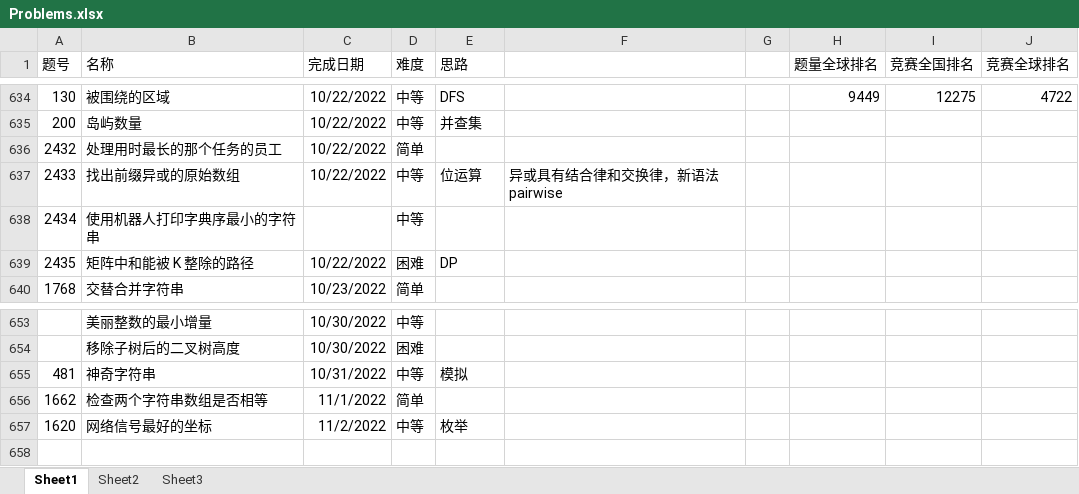
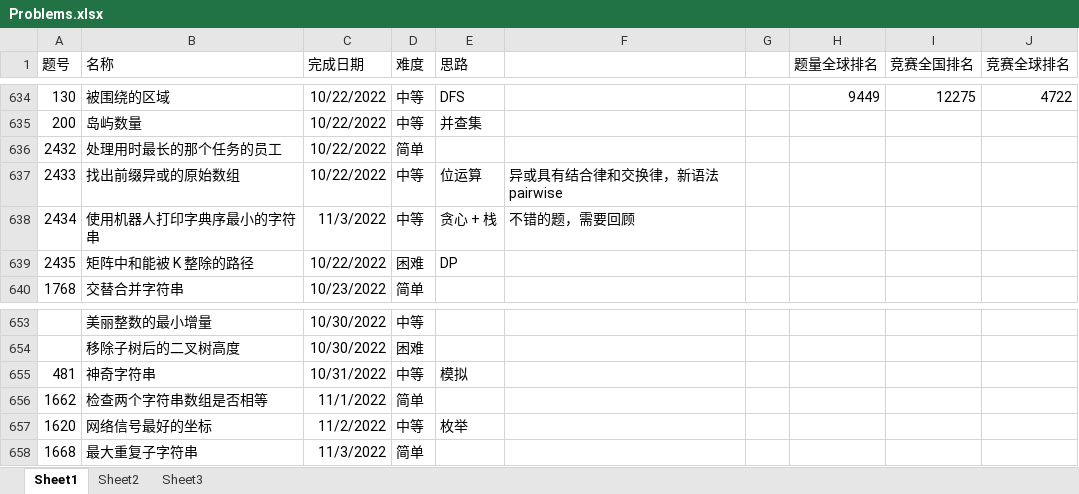
Before and after one commit to wangsun39/leetcode, an Excel workbook: Problems.xlsx, sheet Sheet1, drawn as a sheet; only a part is shown, gaps mark what is left out; values as stored, in another font and other column widths than the file's, no borders; charts and pictures not drawn; the diff names each change by its address in the sheet, - before the commit and + after, or states it on an @@ line.

Commit message:
add daily problem 2022/11/03

```diff
--- a/Problems.xlsx (sheet Sheet1)
+++ b/Problems.xlsx (sheet Sheet1)
-C638 (完成日期): (empty)
+C638 (完成日期): 11/3/2022
-E638 (思路): (empty)
+E638 (思路): 贪心 + 栈
-F638: (empty)
+F638: 不错的题，需要回顾
+row 658: 1668 | 最大重复子字符串 | 11/3/2022 | 简单
```
Also changed, not shown: 2 other files.
